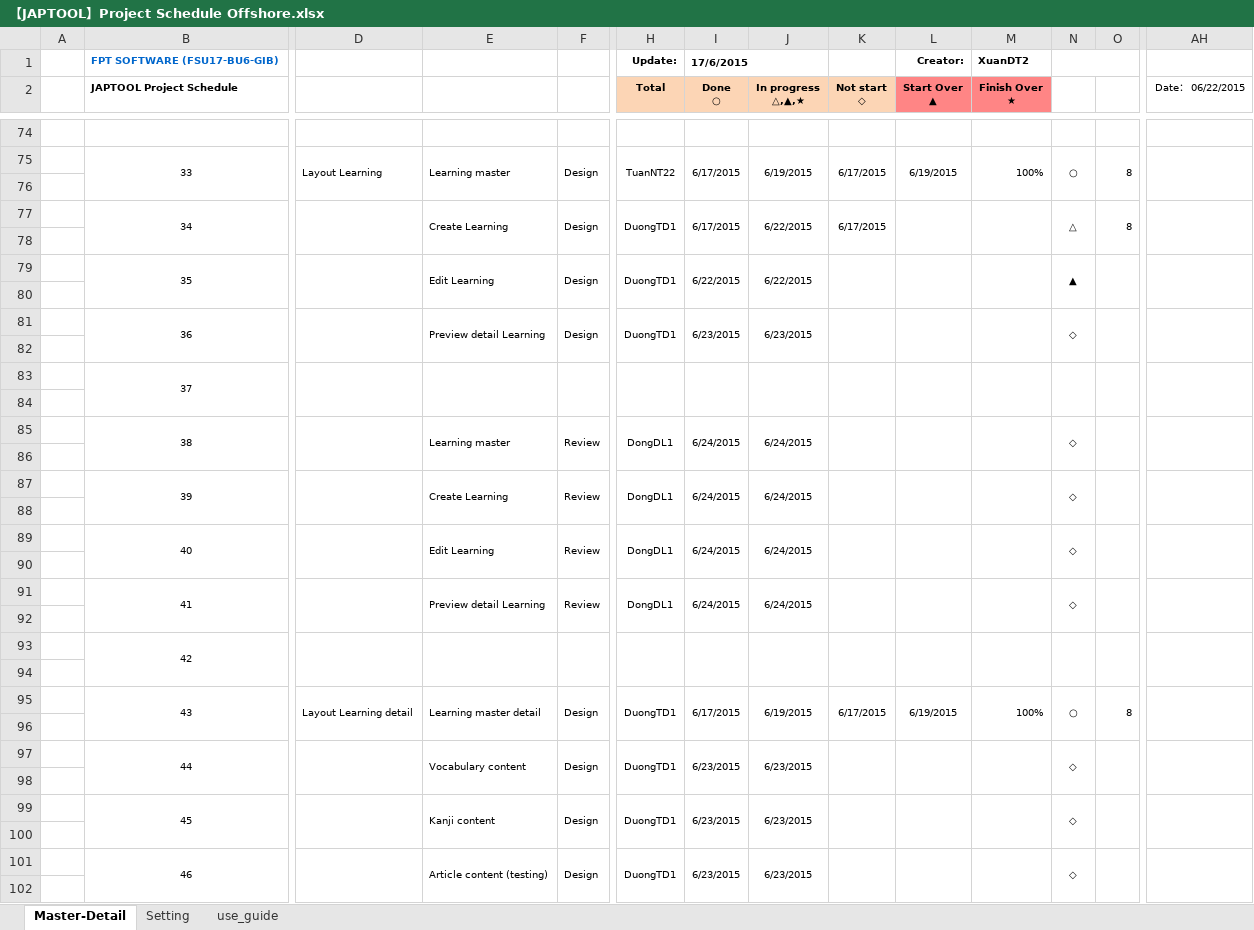
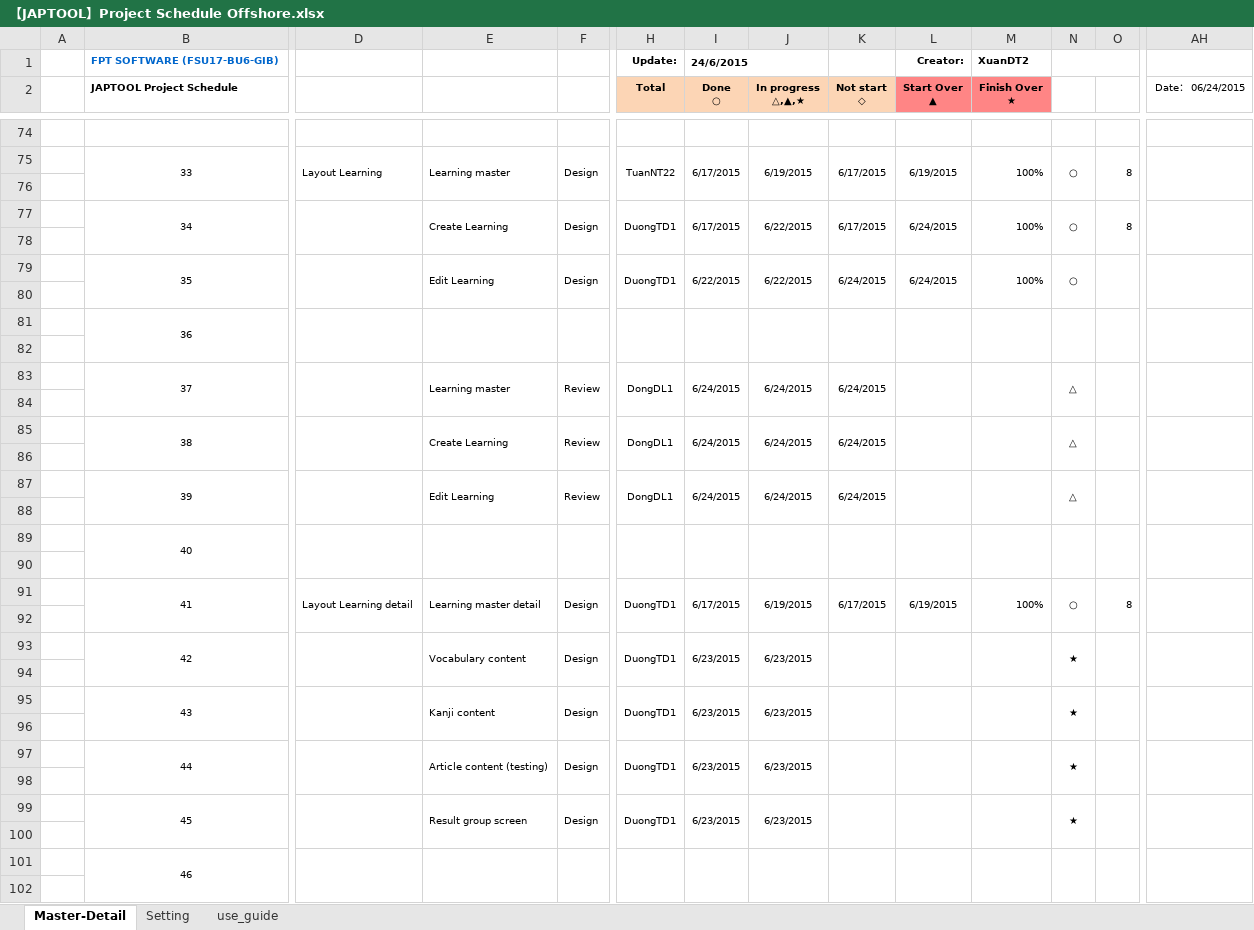
Before and after one commit to tugigroup/japtool, an Excel workbook: management/【JAPTOOL】Project Schedule Offshore.xlsx, sheet Master-Detail, drawn as a sheet; only a part is shown, gaps mark what is left out; values as stored, in another font and other column widths than the file's, no borders; conditional formats not drawn; removed rows and columns are numbered as before the commit, all else as after; rows hold the shown columns only; the diff covers the shown part only; the diff names each change by its address in the sheet, - before the commit and + after, or states it on an @@ line.

```diff
--- a/management/【JAPTOOL】Project Schedule Offshore.xlsx (sheet Master-Detail)
+++ b/management/【JAPTOOL】Project Schedule Offshore.xlsx (sheet Master-Detail)
-I1 (Done ○): 17/6/2015
+I1 (Done ○): 24/6/2015
-AH2: Date： 06/22/2015
+AH2: Date： 06/24/2015
-L77 (Start Over ▲): (empty)
+L77 (Start Over ▲): 6/24/2015
-M77 (Finish Over ★): (empty)
+M77 (Finish Over ★): 100%
-N77: △
+N77: ○
-K79 (Not start ◇): (empty)
+K79 (Not start ◇): 6/24/2015
-L79 (Start Over ▲): (empty)
+L79 (Start Over ▲): 6/24/2015
-M79 (Finish Over ★): (empty)
+M79 (Finish Over ★): 100%
-N79: ▲
+N79: ○
-row 81:  | 36 |  | Preview detail Learning | Design | DuongTD1 | 6/23/2015 | 6/23/2015 |  |  |  | ◇
+row 81:  | 36
-row 83:  | 37
+row 83:  | 37 |  | Learning master | Review | DongDL1 | 6/24/2015 | 6/24/2015 | 6/24/2015 |  |  | △
-E85: Learning master
+E85: Create Learning
-K85 (Not start ◇): (empty)
+K85 (Not start ◇): 6/24/2015
-N85: ◇
+N85: △
-E87: Create Learning
+E87: Edit Learning
-K87 (Not start ◇): (empty)
+K87 (Not start ◇): 6/24/2015
-N87: ◇
+N87: △
-row 89:  | 40 |  | Edit Learning | Review | DongDL1 | 6/24/2015 | 6/24/2015 |  |  |  | ◇
+row 89:  | 40
-row 91:  | 41 |  | Preview detail Learning | Review | DongDL1 | 6/24/2015 | 6/24/2015 |  |  |  | ◇
+row 91:  | 41 | Layout Learning detail | Learning master detail | Design | DuongTD1 | 6/17/2015 | 6/19/2015 | 6/17/2015 | 6/19/2015 | 100% | ○ | 8
-row 93:  | 42
+row 93:  | 42 |  | Vocabulary content | Design | DuongTD1 | 6/23/2015 | 6/23/2015 |  |  |  | ★
-row 95:  | 43 | Layout Learning detail | Learning master detail | Design | DuongTD1 | 6/17/2015 | 6/19/2015 | 6/17/2015 | 6/19/2015 | 100% | ○ | 8
+row 95:  | 43 |  | Kanji content | Design | DuongTD1 | 6/23/2015 | 6/23/2015 |  |  |  | ★
-E97: Vocabulary content
+E97: Article content (testing)
-N97: ◇
+N97: ★
-E99: Kanji content
+E99: Result group screen
-N99: ◇
+N99: ★
-row 101:  | 46 |  | Article content (testing) | Design | DuongTD1 | 6/23/2015 | 6/23/2015 |  |  |  | ◇
+row 101:  | 46
```
Also changed, not shown: 86 added rows, 22 removed rows, 1 moved row, 34 edited cells and merged cells elsewhere in this sheet, formulas that keep their value, 1 other file.
